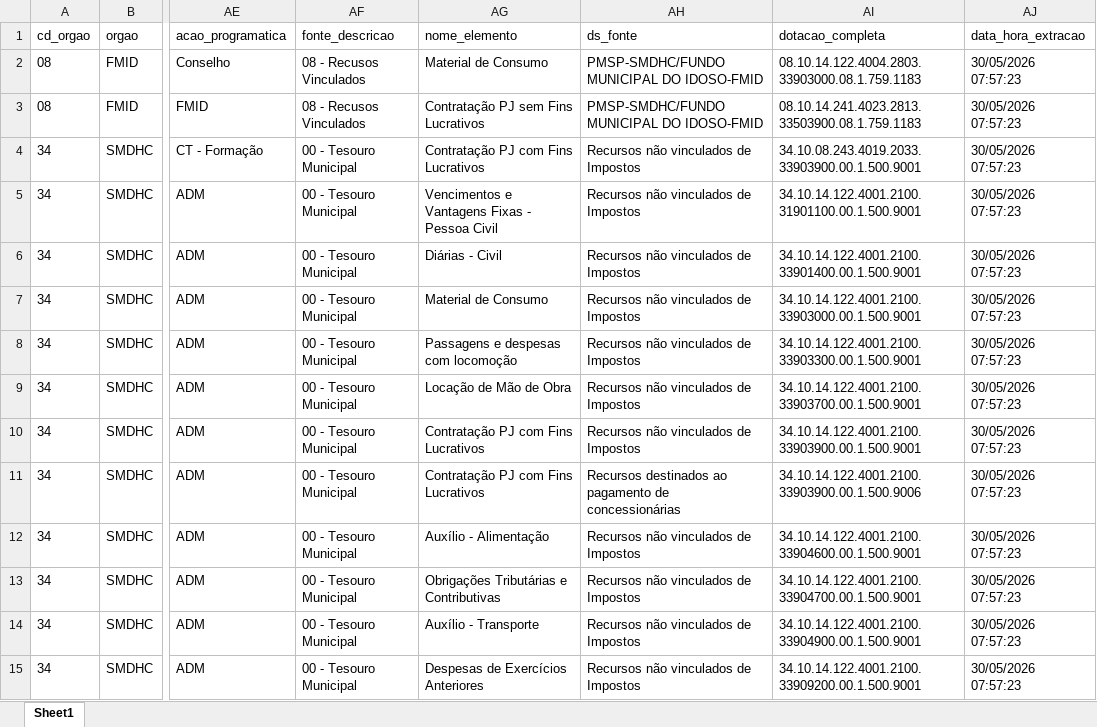
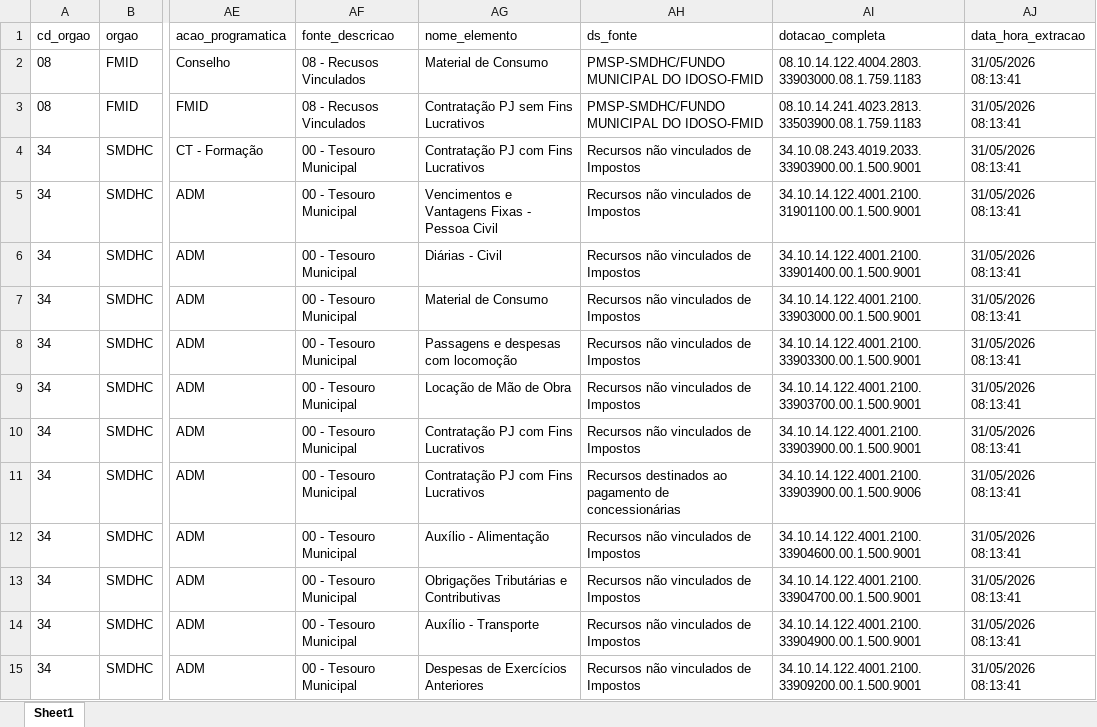
Before and after one commit to NathanSFaita/painel_orcamentario, an Excel workbook: base_despesas/2026/despesas_202605.xlsx, sheet Sheet1, drawn as a sheet; only a part is shown, gaps mark what is left out; values as stored, in another font and other column widths than the file's, no borders; the diff covers the shown part only; the diff names each change by its address in the sheet, - before the commit and + after, or states it on an @@ line.

```diff
--- a/base_despesas/2026/despesas_202605.xlsx (sheet Sheet1)
+++ b/base_despesas/2026/despesas_202605.xlsx (sheet Sheet1)
-AJ2:AJ15 (data_hora_extracao): 30/05/2026 07:57:23
+AJ2:AJ15 (data_hora_extracao): 31/05/2026 08:13:41
```
Also changed, not shown: 166 edited cells elsewhere in this sheet, 4 other files.
